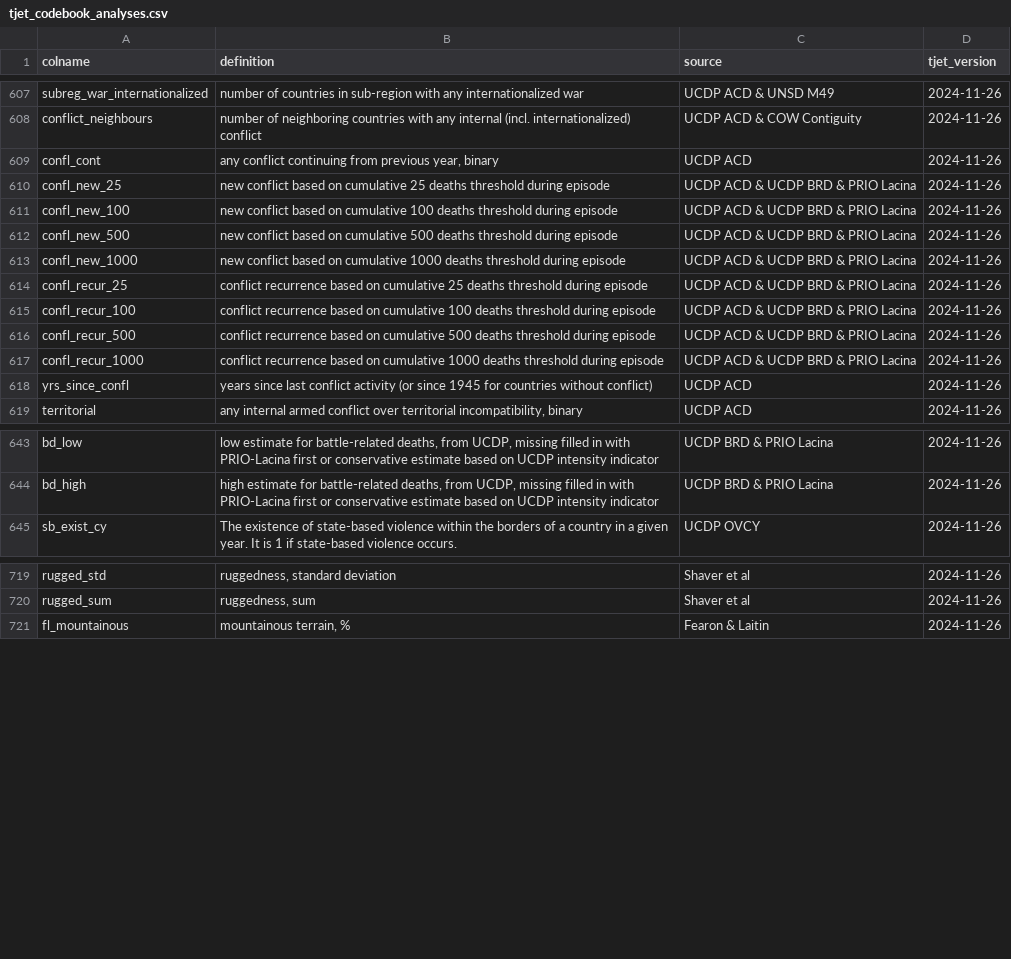
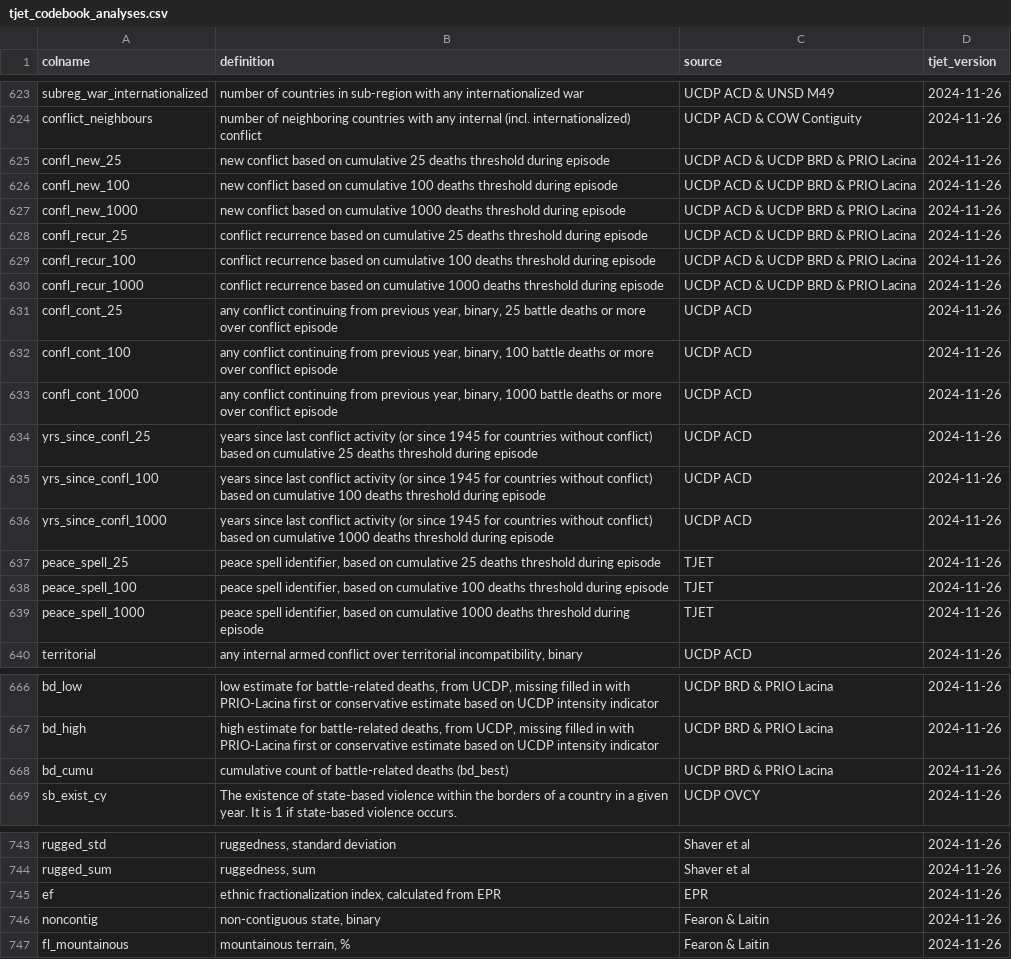
Before and after one commit to tjetdata/tjet-db, a CSV file: tjet_datasets/tjet_codebook_analyses.csv, drawn as a sheet; only a part is shown, gaps mark what is left out; the diff covers the shown part only.

```diff
--- a/tjet_datasets/tjet_codebook_analyses.csv
+++ b/tjet_datasets/tjet_codebook_analyses.csv
@@ -609,6 +625,4 @@ subreg_war_internationalized,number of countries in sub-region with any internat
 conflict_neighbours,number of neighboring countries with any internal (incl. internationalized) conflict,UCDP ACD & COW Contiguity,2024-11-26
-confl_cont,"any conflict continuing from previous year, binary",UCDP ACD,2024-11-26
 confl_new_25,new conflict based on cumulative 25 deaths threshold during episode,UCDP ACD & UCDP BRD & PRIO Lacina,2024-11-26
 confl_new_100,new conflict based on cumulative 100 deaths threshold during episode,UCDP ACD & UCDP BRD & PRIO Lacina,2024-11-26
-confl_new_500,new conflict based on cumulative 500 deaths threshold during episode,UCDP ACD & UCDP BRD & PRIO Lacina,2024-11-26
 confl_new_1000,new conflict based on cumulative 1000 deaths threshold during episode,UCDP ACD & UCDP BRD & PRIO Lacina,2024-11-26
@@ -616,5 +630,12 @@ confl_recur_25,conflict recurrence based on cumulative 25 deaths threshold durin
 confl_recur_100,conflict recurrence based on cumulative 100 deaths threshold during episode,UCDP ACD & UCDP BRD & PRIO Lacina,2024-11-26
-confl_recur_500,conflict recurrence based on cumulative 500 deaths threshold during episode,UCDP ACD & UCDP BRD & PRIO Lacina,2024-11-26
 confl_recur_1000,conflict recurrence based on cumulative 1000 deaths threshold during episode,UCDP ACD & UCDP BRD & PRIO Lacina,2024-11-26
-yrs_since_confl,years since last conflict activity (or since 1945 for countries without conflict),UCDP ACD,2024-11-26
+confl_cont_25,"any conflict continuing from previous year, binary, 25 battle deaths or more over conflict episode",UCDP ACD,2024-11-26
+confl_cont_100,"any conflict continuing from previous year, binary, 100 battle deaths or more over conflict episode",UCDP ACD,2024-11-26
+confl_cont_1000,"any conflict continuing from previous year, binary, 1000 battle deaths or more over conflict episode",UCDP ACD,2024-11-26
+yrs_since_confl_25,years since last conflict activity (or since 1945 for countries without conflict) based on cumulative 25 deaths threshold during episode,UCDP ACD,2024-11-26
+yrs_since_confl_100,years since last conflict activity (or since 1945 for countries without conflict) based on cumulative 100 deaths threshold during episode,UCDP ACD,2024-11-26
+yrs_since_confl_1000,years since last conflict activity (or since 1945 for countries without conflict) based on cumulative 1000 deaths threshold during episode,UCDP ACD,2024-11-26
+peace_spell_25,"peace spell identifier, based on cumulative 25 deaths threshold during episode",TJET,2024-11-26
+peace_spell_100,"peace spell identifier, based on cumulative 100 deaths threshold during episode",TJET,2024-11-26
+peace_spell_1000,"peace spell identifier, based on cumulative 1000 deaths threshold during episode",TJET,2024-11-26
 territorial,"any internal armed conflict over territorial incompatibility, binary",UCDP ACD,2024-11-26
@@ -645,2 +668,3 @@ bd_low,"low estimate for battle-related deaths, from UCDP, missing filled in wit
 bd_high,"high estimate for battle-related deaths, from UCDP, missing filled in with PRIO-Lacina first or conservative estimate based on UCDP intensity indicator",UCDP BRD & PRIO Lacina,2024-11-26
+bd_cumu,cumulative count of battle-related deaths (bd_best),UCDP BRD & PRIO Lacina,2024-11-26
 sb_exist_cy,The existence of state-based violence within the borders of a country in a given year. It is 1 if state-based violence occurs.,UCDP OVCY,2024-11-26
@@ -721,2 +745,4 @@ rugged_std,"ruggedness, standard deviation",Shaver et al,2024-11-26
 rugged_sum,"ruggedness, sum",Shaver et al,2024-11-26
+ef,"ethnic fractionalization index, calculated from EPR",EPR,2024-11-26
+noncontig,"non-contiguous state, binary",Fearon & Laitin,2024-11-26
 fl_mountainous,"mountainous terrain, %",Fearon & Laitin,2024-11-26
```
Also changed, not shown: 18 added rows and 1 edited cell elsewhere in this file, tjet_datasets/tjet_codebook.csv.
